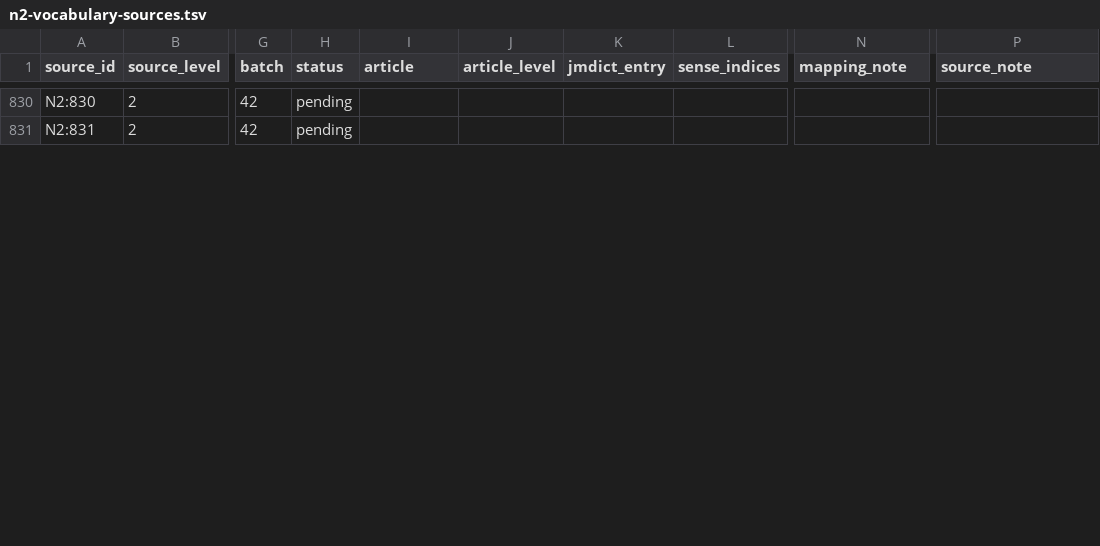
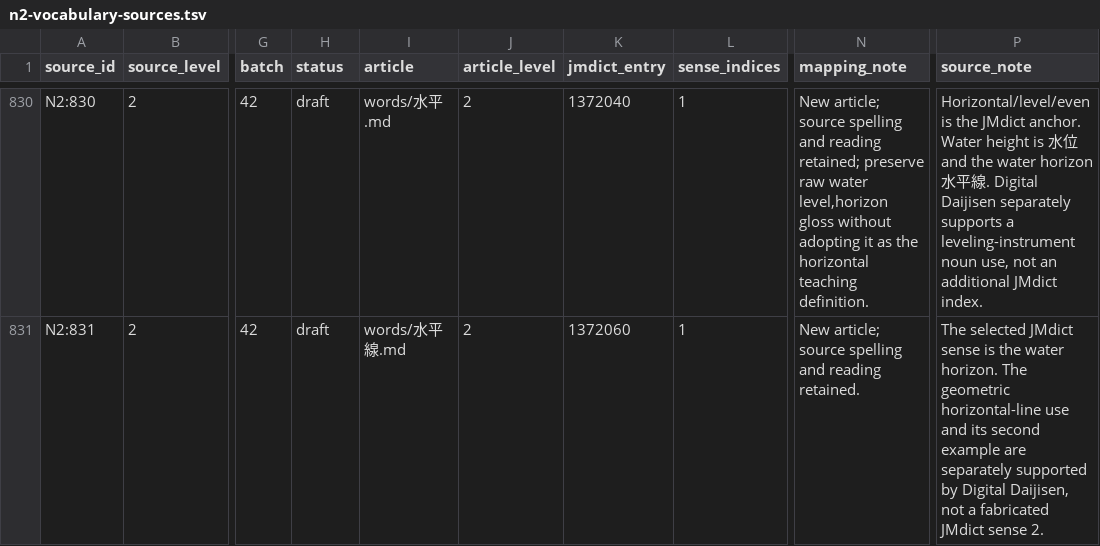
Before and after one commit to stop-cran/learning-japanese, a TSV file: docs/n2-vocabulary-sources.tsv, drawn as a sheet; only a part is shown, gaps mark what is left out; the diff covers the shown part only; the diff names each change by its address in the sheet, - before the commit and + after, or states it on an @@ line.

```diff
--- a/docs/n2-vocabulary-sources.tsv
+++ b/docs/n2-vocabulary-sources.tsv
-H830:H831 (status): pending
+H830:H831 (status): draft
-I830 (article): (empty)
+I830 (article): words/水平.md
-J830:J831 (article_level): (empty)
+J830:J831 (article_level): 2
-K830 (jmdict_entry): (empty)
+K830 (jmdict_entry): 1372040
-L830:L831 (sense_indices): (empty)
+L830:L831 (sense_indices): 1
-N830 (mapping_note): (empty)
+N830 (mapping_note): New article; source spelling and reading retained; preserve raw water level,horizon gloss without adopting it as the horizontal teaching definition.
-P830 (source_note): (empty)
+P830 (source_note): Horizontal/level/even is the JMdict anchor. Water height is 水位 and the water horizon 水平線. Digital Daijisen separately supports a leveling-instrument noun use, not an additional JMdict index.
-I831 (article): (empty)
+I831 (article): words/水平線.md
-K831 (jmdict_entry): (empty)
+K831 (jmdict_entry): 1372060
-N831 (mapping_note): (empty)
+N831 (mapping_note): New article; source spelling and reading retained.
-P831 (source_note): (empty)
+P831 (source_note): The selected JMdict sense is the water horizon. The geometric horizontal-line use and its second example are separately supported by Digital Daijisen, not a fabricated JMdict sense 2.
```
Also changed, not shown: 128 edited cells elsewhere in this file, 28 other files.
